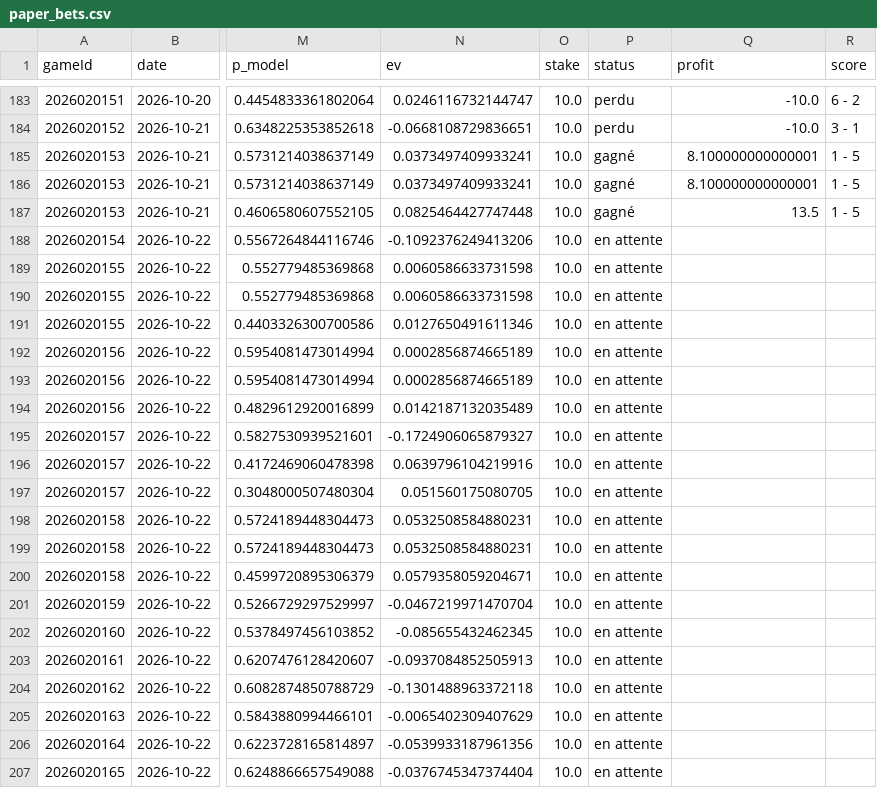
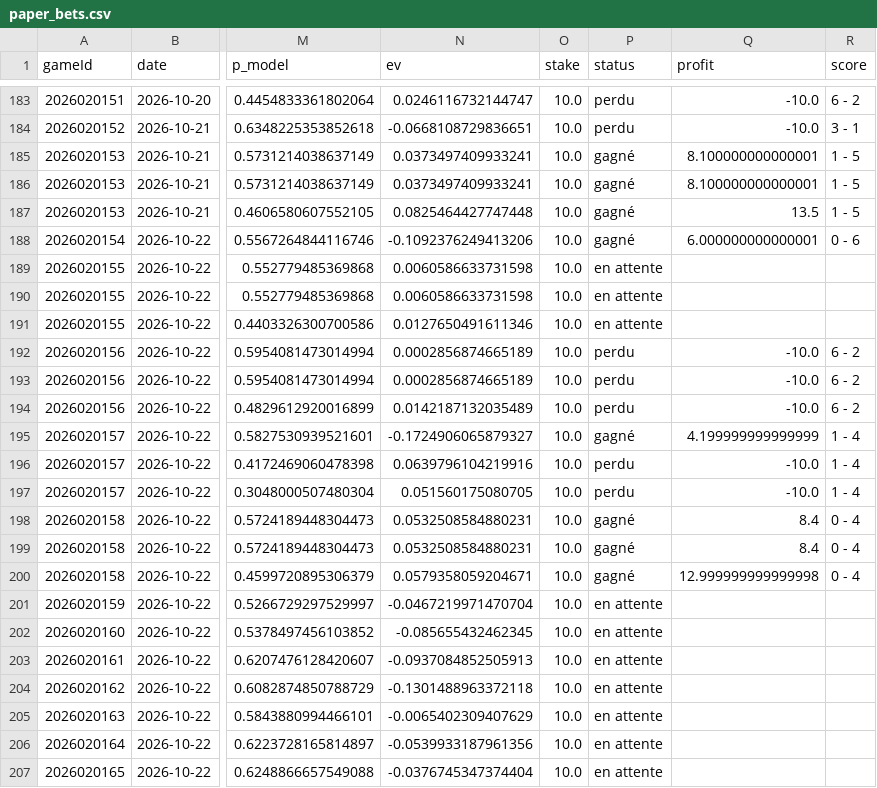
Before and after one commit to CR0ZER/NHL-Predictor, a CSV file: data/paper_bets.csv, drawn as a sheet; only a part is shown, gaps mark what is left out; the diff names each change by its address in the sheet, - before the commit and + after, or states it on an @@ line.

```diff
--- a/data/paper_bets.csv
+++ b/data/paper_bets.csv
-P188 (status): en attente
+P188 (status): gagné
-Q188 (profit): (empty)
+Q188 (profit): 6.000000000000001
-R188 (score): (empty)
+R188 (score): 0 - 6
-P192:P194 (status): en attente
+P192:P194 (status): perdu
-Q192:Q194 (profit): (empty)
+Q192:Q194 (profit): -10.0
-R192:R194 (score): (empty)
+R192:R194 (score): 6 - 2
-P195 (status): en attente
+P195 (status): gagné
-Q195 (profit): (empty)
+Q195 (profit): 4.199999999999999
-R195:R197 (score): (empty)
+R195:R197 (score): 1 - 4
-P196:P197 (status): en attente
+P196:P197 (status): perdu
-Q196:Q197 (profit): (empty)
+Q196:Q197 (profit): -10.0
-P198:P200 (status): en attente
+P198:P200 (status): gagné
-Q198:Q199 (profit): (empty)
+Q198:Q199 (profit): 8.4
-R198:R200 (score): (empty)
+R198:R200 (score): 0 - 4
-Q200 (profit): (empty)
+Q200 (profit): 12.999999999999998
```
Also changed, not shown: data/predictions.csv.
